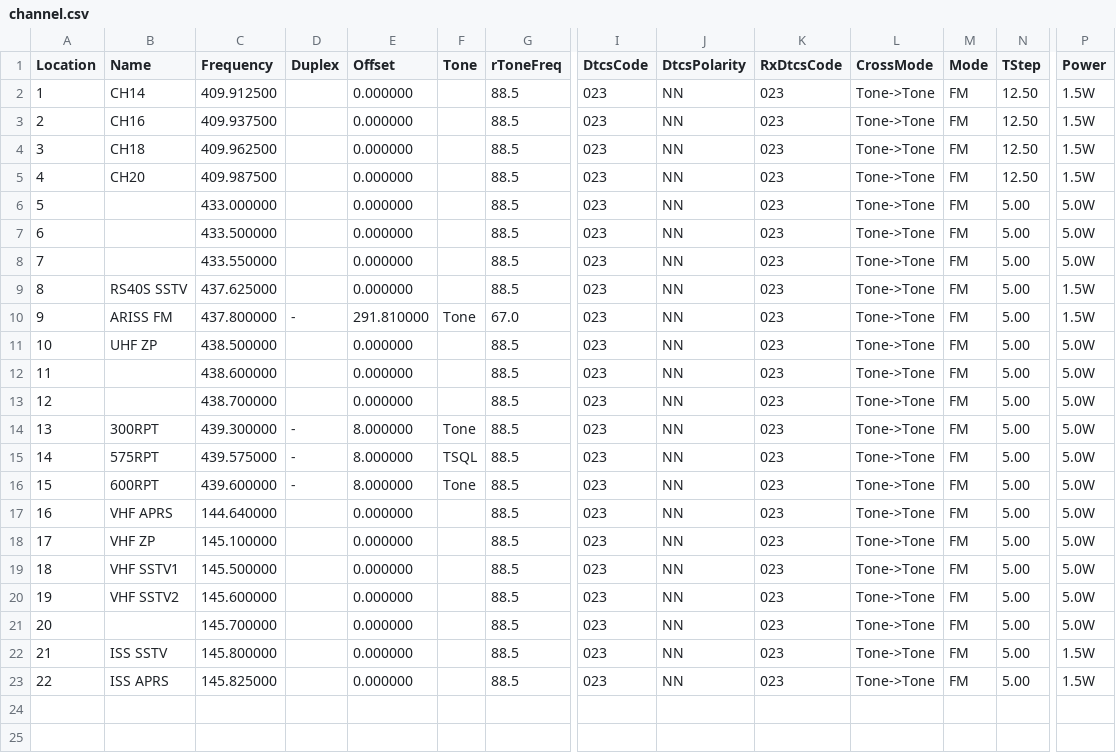
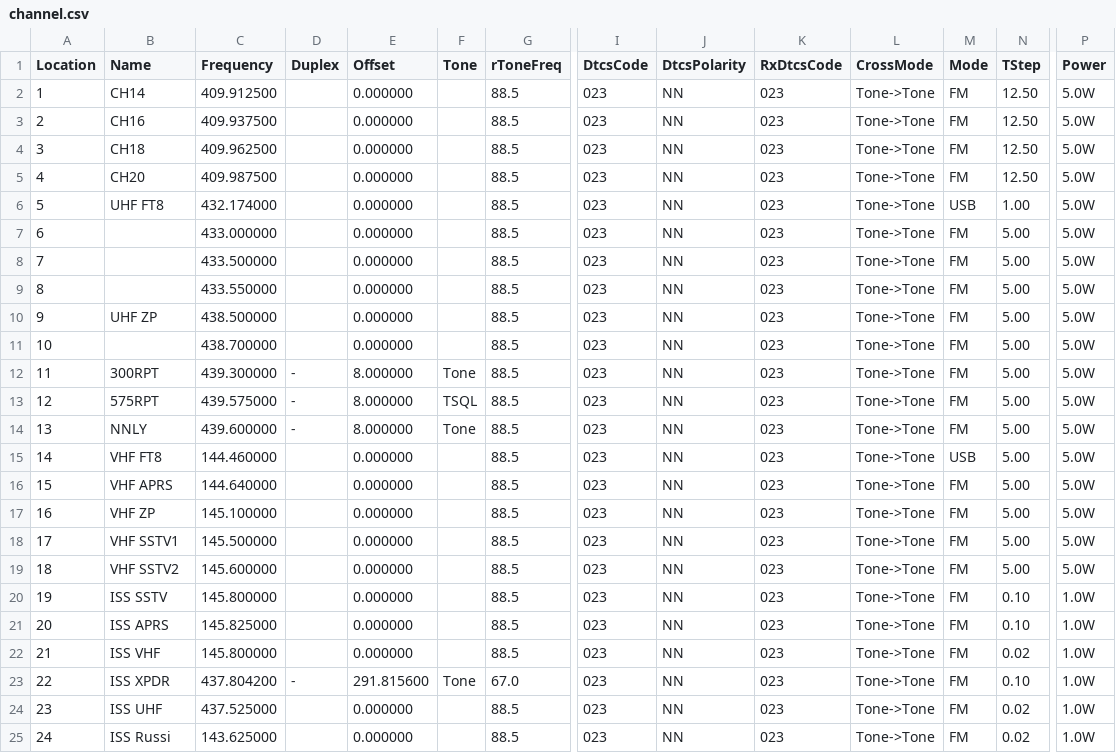
Before and after one commit to mike2718/cps-config, a CSV file: UV-K6/channel.csv, drawn as a sheet; only a part is shown, gaps mark what is left out; removed rows and columns are numbered as before the commit, all else as after; rows hold the shown columns only; the diff names each change by its address in the sheet, - before the commit and + after, or states it on an @@ line.

```diff
--- a/UV-K6/channel.csv
+++ b/UV-K6/channel.csv
-P2:P5 (Power): 1.5W
+P2:P5 (Power): 5.0W
+row 6: 5 | UHF FT8 | 432.174000 |  | 0.000000 |  | 88.5 | 023 | NN | 023 | Tone->Tone | USB | 1.00 | 5.0W
@@ column A (Location) renumbered between rows 7 and 21 @@
-row 9: 8 | RS40S SSTV | 437.625000 |  | 0.000000 |  | 88.5 | 023 | NN | 023 | Tone->Tone | FM | 5.00 | 1.5W
-row 10: 9 | ARISS FM | 437.800000 | - | 291.810000 | Tone | 67.0 | 023 | NN | 023 | Tone->Tone | FM | 5.00 | 1.5W
-row 12: 11 |  | 438.600000 |  | 0.000000 |  | 88.5 | 023 | NN | 023 | Tone->Tone | FM | 5.00 | 5.0W
-B14 (Name): 600RPT
+B14 (Name): NNLY
+row 15: 14 | VHF FT8 | 144.460000 |  | 0.000000 |  | 88.5 | 023 | NN | 023 | Tone->Tone | USB | 5.00 | 5.0W
-row 21: 20 |  | 145.700000 |  | 0.000000 |  | 88.5 | 023 | NN | 023 | Tone->Tone | FM | 5.00 | 5.0W
-N20:N21 (TStep): 5.00
+N20:N21 (TStep): 0.10
-P20:P21 (Power): 1.5W
+P20:P21 (Power): 1.0W
+row 22: 21 | ISS VHF | 145.800000 |  | 0.000000 |  | 88.5 | 023 | NN | 023 | Tone->Tone | FM | 0.02 | 1.0W
+row 23: 22 | ISS XPDR | 437.804200 | - | 291.815600 | Tone | 67.0 | 023 | NN | 023 | Tone->Tone | FM | 0.10 | 1.0W
+row 24: 23 | ISS UHF | 437.525000 |  | 0.000000 |  | 88.5 | 023 | NN | 023 | Tone->Tone | FM | 0.02 | 1.0W
+row 25: 24 | ISS Russi | 143.625000 |  | 0.000000 |  | 88.5 | 023 | NN | 023 | Tone->Tone | FM | 0.02 | 1.0W
```
Also changed, not shown: 1 other file.
